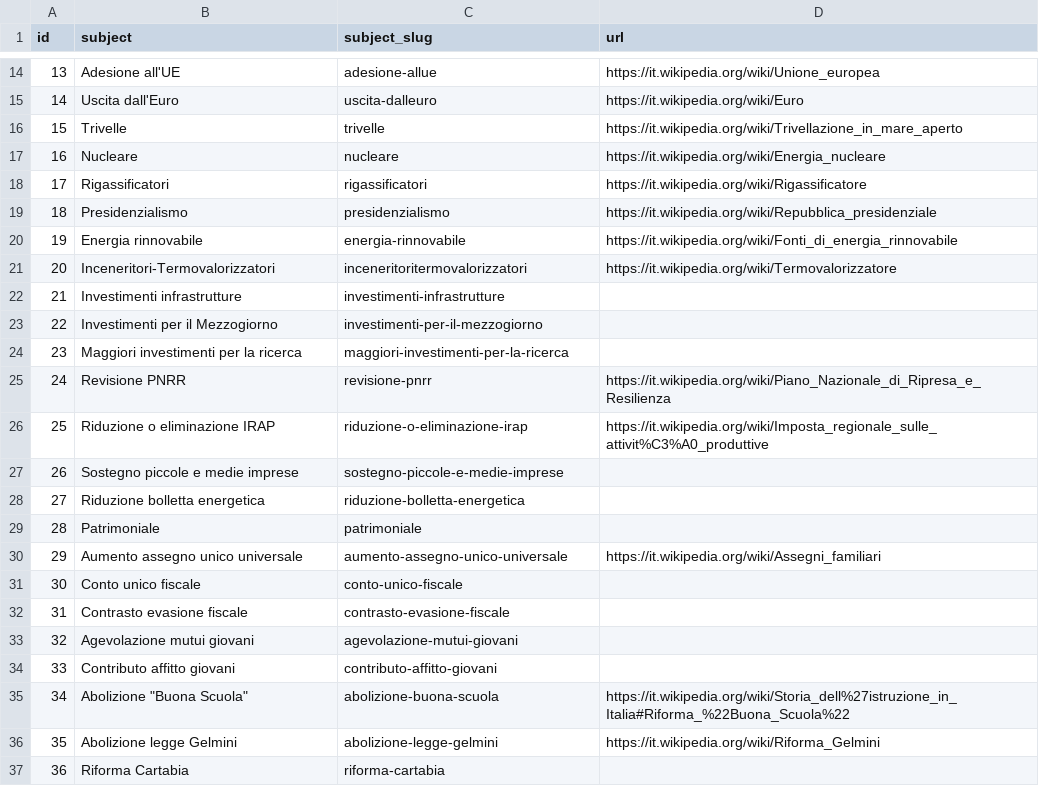
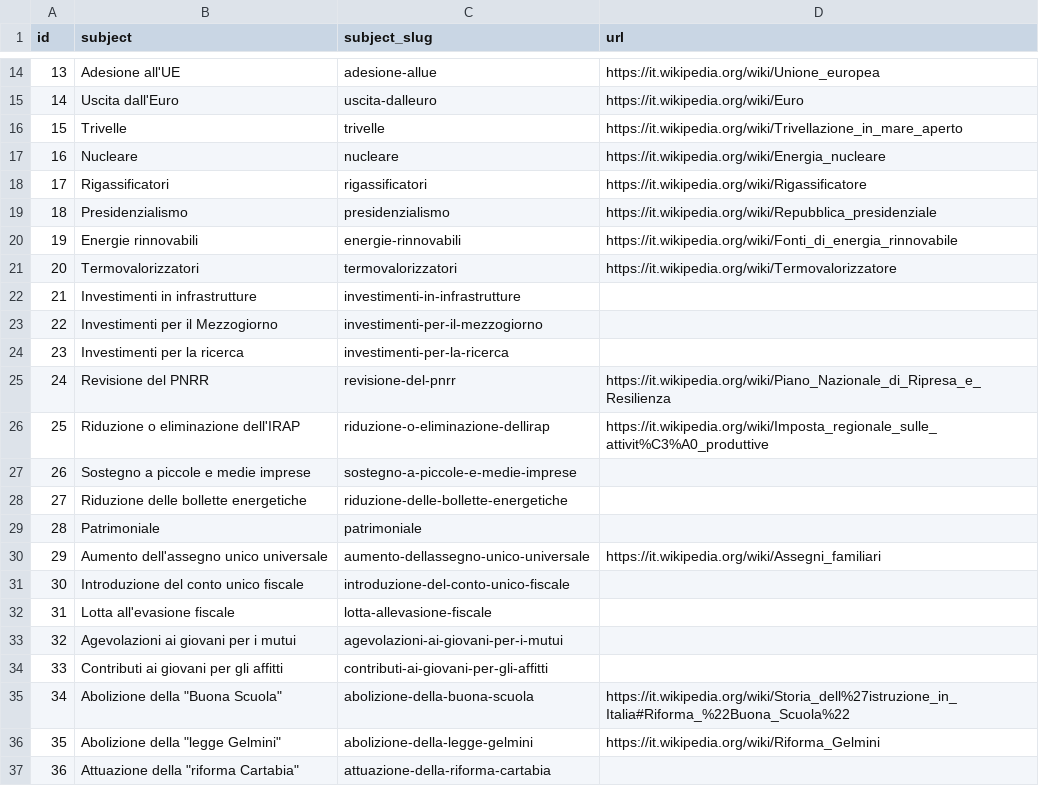
Before and after one commit to indecis-it/data, a CSV file: data/glossary.csv, drawn as a sheet; only a part is shown, gaps mark what is left out; the diff covers the shown part only.

```diff
--- a/data/glossary.csv
+++ b/data/glossary.csv
@@ -19,19 +19,19 @@ id,subject,subject_slug,url
 18,Presidenzialismo,presidenzialismo,https://it.wikipedia.org/wiki/Repubblica_presidenziale
-19,Energia rinnovabile,energia-rinnovabile,https://it.wikipedia.org/wiki/Fonti_di_energia_rinnovabile
-20,Inceneritori-Termovalorizzatori,inceneritoritermovalorizzatori,https://it.wikipedia.org/wiki/Termovalorizzatore
-21,Investimenti infrastrutture,investimenti-infrastrutture,
+19,Energie rinnovabili,energie-rinnovabili,https://it.wikipedia.org/wiki/Fonti_di_energia_rinnovabile
+20,Termovalorizzatori,termovalorizzatori,https://it.wikipedia.org/wiki/Termovalorizzatore
+21,Investimenti in infrastrutture,investimenti-in-infrastrutture,
 22,Investimenti per il Mezzogiorno,investimenti-per-il-mezzogiorno,
-23,Maggiori investimenti per la ricerca,maggiori-investimenti-per-la-ricerca,
-24,Revisione PNRR,revisione-pnrr,https://it.wikipedia.org/wiki/Piano_Nazionale_di_Ripresa_e_Resilienza
-25,Riduzione o eliminazione IRAP,riduzione-o-eliminazione-irap,https://it.wikipedia.org/wiki/Imposta_regionale_sulle_attivit%C3%A0_produttive
-26,Sostegno piccole e medie imprese,sostegno-piccole-e-medie-imprese,
-27,Riduzione bolletta energetica,riduzione-bolletta-energetica,
+23,Investimenti per la ricerca,investimenti-per-la-ricerca,
+24,Revisione del PNRR,revisione-del-pnrr,https://it.wikipedia.org/wiki/Piano_Nazionale_di_Ripresa_e_Resilienza
+25,Riduzione o eliminazione dell'IRAP,riduzione-o-eliminazione-dellirap,https://it.wikipedia.org/wiki/Imposta_regionale_sulle_attivit%C3%A0_produttive
+26,Sostegno a piccole e medie imprese,sostegno-a-piccole-e-medie-imprese,
+27,Riduzione delle bollette energetiche,riduzione-delle-bollette-energetiche,
 28,Patrimoniale,patrimoniale,
-29,Aumento assegno unico universale,aumento-assegno-unico-universale,https://it.wikipedia.org/wiki/Assegni_familiari
-30,Conto unico fiscale,conto-unico-fiscale,
-31,Contrasto evasione fiscale,contrasto-evasione-fiscale,
-32,Agevolazione mutui giovani,agevolazione-mutui-giovani,
-33,Contributo affitto giovani,contributo-affitto-giovani,
-34,"Abolizione ""Buona Scuola""",abolizione-buona-scuola,https://it.wikipedia.org/wiki/Storia_dell%27istruzione_in_Italia#Riforma_%22Buona_Scuola%22
-35,Abolizione legge Gelmini,abolizione-legge-gelmini,https://it.wikipedia.org/wiki/Riforma_Gelmini
-36,Riforma Cartabia,riforma-cartabia,
+29,Aumento dell'assegno unico universale,aumento-dellassegno-unico-universale,https://it.wikipedia.org/wiki/Assegni_familiari
+30,Introduzione del conto unico fiscale,introduzione-del-conto-unico-fiscale,
+31,Lotta all'evasione fiscale,lotta-allevasione-fiscale,
+32,Agevolazioni ai giovani per i mutui,agevolazioni-ai-giovani-per-i-mutui,
+33,Contributi ai giovani per gli affitti,contributi-ai-giovani-per-gli-affitti,
+34,"Abolizione della ""Buona Scuola""",abolizione-della-buona-scuola,https://it.wikipedia.org/wiki/Storia_dell%27istruzione_in_Italia#Riforma_%22Buona_Scuola%22
+35,"Abolizione della ""legge Gelmini""",abolizione-della-legge-gelmini,https://it.wikipedia.org/wiki/Riforma_Gelmini
+36,"Attuazione della ""riforma Cartabia""",attuazione-della-riforma-cartabia,
```
Also changed, not shown: 91 edited cells elsewhere in this file, data/categories.csv, data/relic.csv, 11 other files.
